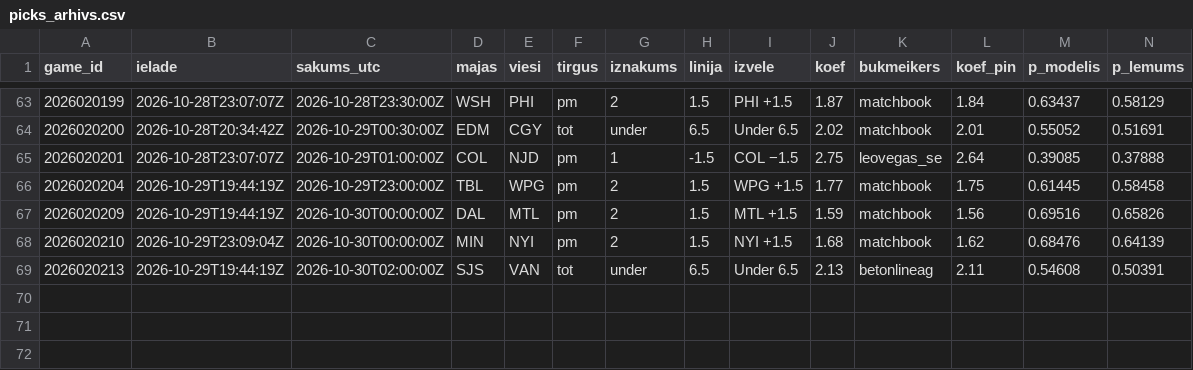
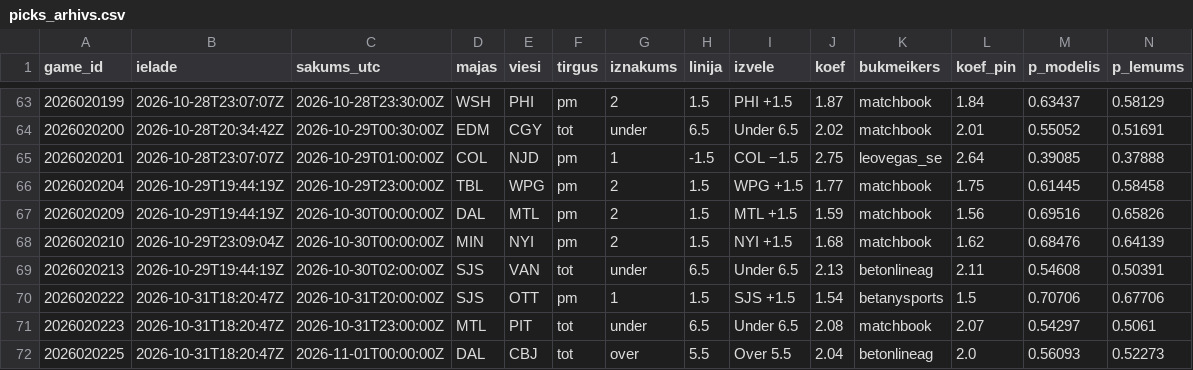
Before and after one commit to barakarmy/nhl-stats, a CSV file: sezonas/picks_arhivs.csv, drawn as a sheet; only a part is shown, gaps mark what is left out; rows hold the shown columns only; the diff names each change by its address in the sheet, - before the commit and + after, or states it on an @@ line.

```diff
--- a/sezonas/picks_arhivs.csv
+++ b/sezonas/picks_arhivs.csv
+row 70: 2026020222 | 2026-10-31T18:20:47Z | 2026-10-31T20:00:00Z | SJS | OTT | pm | 1 | 1.5 | SJS +1.5 | 1.54 | betanysports | 1.5 | 0.70706 | 0.67706
+row 71: 2026020223 | 2026-10-31T18:20:47Z | 2026-10-31T23:00:00Z | MTL | PIT | tot | under | 6.5 | Under 6.5 | 2.08 | matchbook | 2.07 | 0.54297 | 0.5061
+row 72: 2026020225 | 2026-10-31T18:20:47Z | 2026-11-01T00:00:00Z | DAL | CBJ | tot | over | 5.5 | Over 5.5 | 2.04 | betonlineag | 2.0 | 0.56093 | 0.52273
```
Also changed, not shown: sezonas/koeficienti_arhivs.csv, sezonas/prognozes_arhivs.csv, 3 other files.
